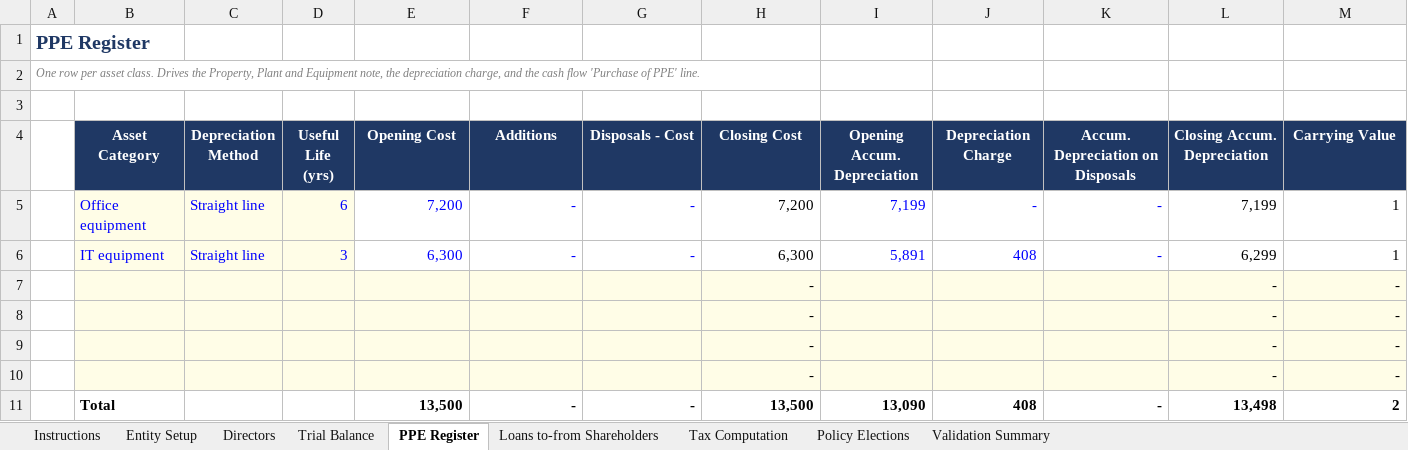
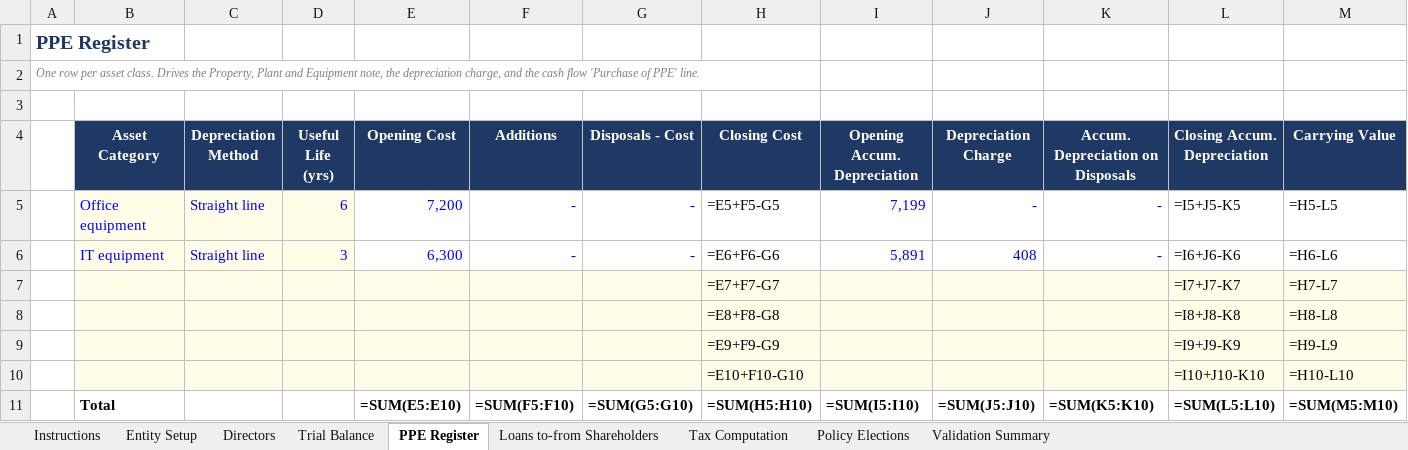
Before and after one commit to paulojorge1963/afs-compiler, an Excel workbook: AFS-Compiler-Input-Template.xlsx, sheet PPE Register, drawn as a sheet; values as stored, in another font and other column widths than the file's, no borders; formulas without a stored value are shown as written; removed rows and columns are numbered as before the commit, all else as after; the diff names each change by its address in the sheet, - before the commit and + after, or states it on an @@ line.

```diff
--- a/AFS-Compiler-Input-Template.xlsx (sheet PPE Register)
+++ b/AFS-Compiler-Input-Template.xlsx (sheet PPE Register)
-H5 (Closing Cost): 7,200
+H5 (Closing Cost): =E5+F5-G5
-L5 (Closing Accum. Depreciation): 7,199
+L5 (Closing Accum. Depreciation): =I5+J5-K5
-M5 (Carrying Value): 1
+M5 (Carrying Value): =H5-L5
-H6 (Closing Cost): 6,300
+H6 (Closing Cost): =E6+F6-G6
-L6 (Closing Accum. Depreciation): 6,299
+L6 (Closing Accum. Depreciation): =I6+J6-K6
-M6 (Carrying Value): 1
+M6 (Carrying Value): =H6-L6
-row 7:  |  |  |  |  |  |  | - |  |  |  | - | -
-row 8:  |  |  |  |  |  |  | - |  |  |  | - | -
-row 9:  |  |  |  |  |  |  | - |  |  |  | - | -
-row 10:  |  |  |  |  |  |  | - |  |  |  | - | -
-row 11:  | Total |  |  | 13,500 | - | - | 13,500 | 13,090 | 408 | - | 13,498 | 2
+row 7:  |  |  |  |  |  |  | =E7+F7-G7 |  |  |  | =I7+J7-K7 | =H7-L7
+row 8:  |  |  |  |  |  |  | =E8+F8-G8 |  |  |  | =I8+J8-K8 | =H8-L8
+row 9:  |  |  |  |  |  |  | =E9+F9-G9 |  |  |  | =I9+J9-K9 | =H9-L9
+row 10:  |  |  |  |  |  |  | =E10+F10-G10 |  |  |  | =I10+J10-K10 | =H10-L10
+row 11:  | Total |  |  | =SUM(E5:E10) | =SUM(F5:F10) | =SUM(G5:G10) | =SUM(H5:H10) | =SUM(I5:I10) | =SUM(J5:J10) | =SUM(K5:K10) | =SUM(L5:L10) | =SUM(M5:M10)
```
Also changed, not shown: sheet Validation Summary, sheet Trial Balance, sheet Loans to-from Shareholders, sheet Tax Computation, sheet Entity Setup, sheet Directors, 3 other files.
